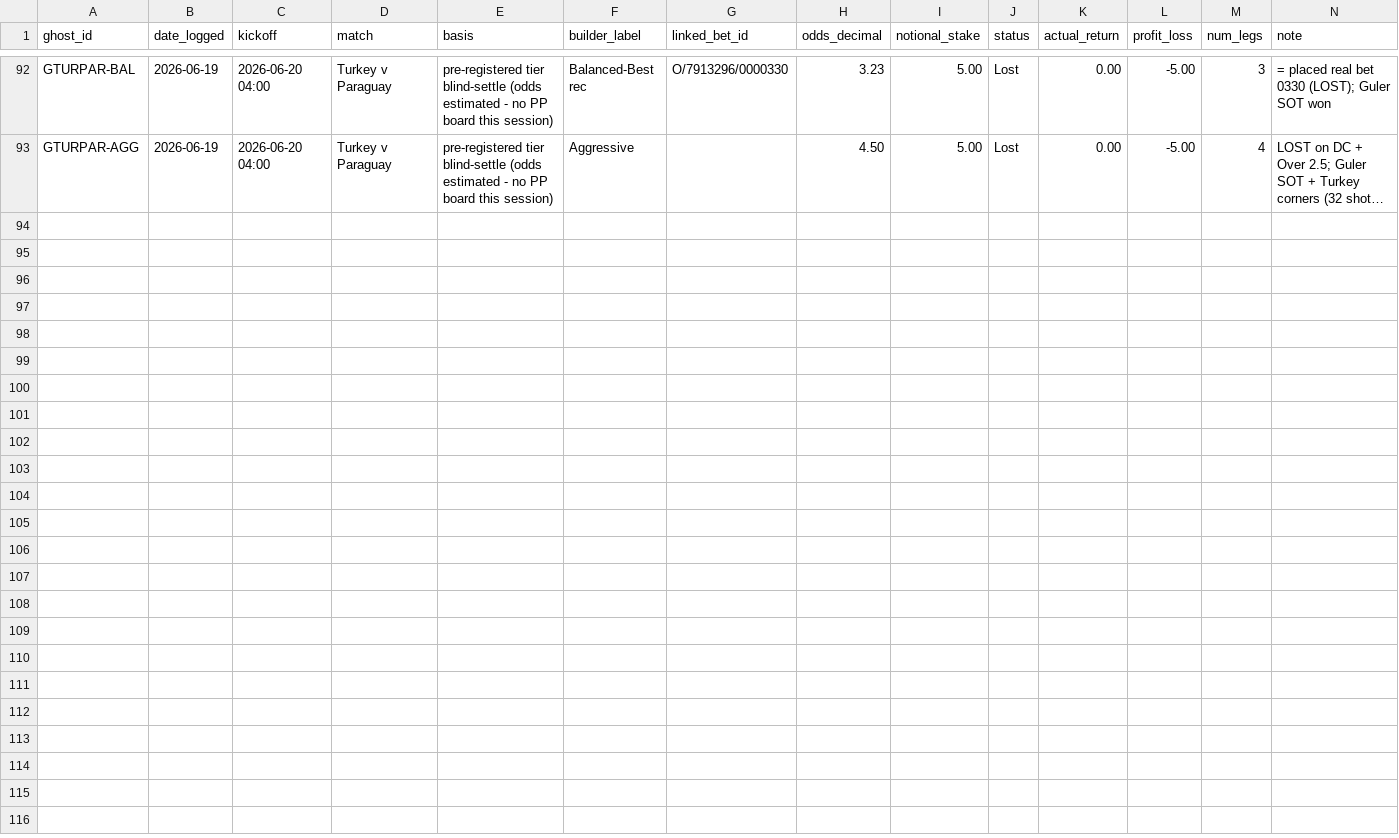
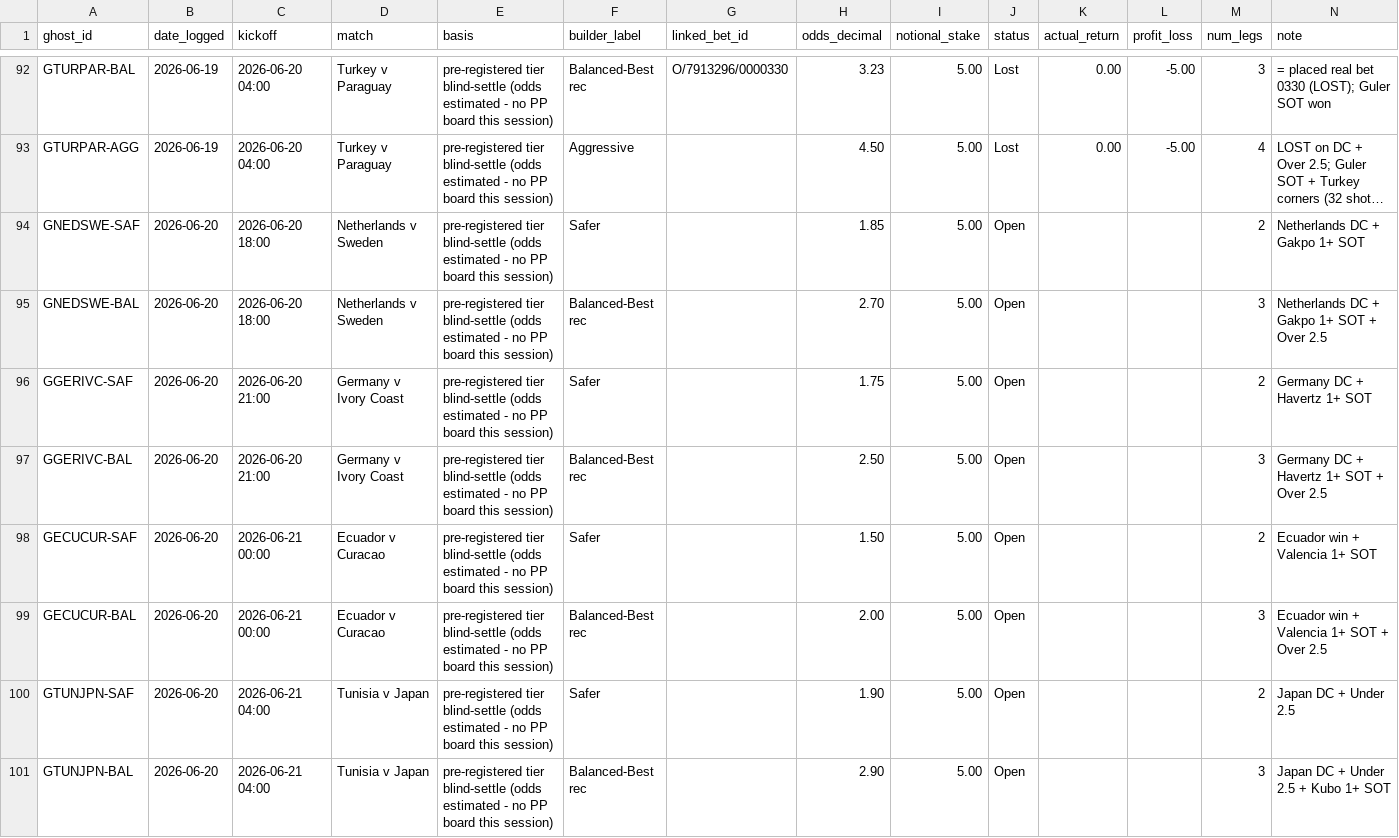
Before and after one commit to EmptyCornmeal/wc2026-bets, a CSV file: data/ghost_bets.csv, drawn as a sheet; only a part is shown, gaps mark what is left out; long unchanged cells end in …; rows hold the shown columns only; the diff names each change by its address in the sheet, - before the commit and + after, or states it on an @@ line.

```diff
--- a/data/ghost_bets.csv
+++ b/data/ghost_bets.csv
+row 94: GNEDSWE-SAF | 2026-06-20 | 2026-06-20 18:00 | Netherlands v Sweden | pre-registered tier blind-settle (odds estimated - no PP board this session) | Safer |  | 1.85 | 5.00 | Open |  |  | 2 | Netherlands DC + Gakpo 1+ SOT
+row 95: GNEDSWE-BAL | 2026-06-20 | 2026-06-20 18:00 | Netherlands v Sweden | pre-registered tier blind-settle (odds estimated - no PP board this session) | Balanced-Best rec |  | 2.70 | 5.00 | Open |  |  | 3 | Netherlands DC + Gakpo 1+ SOT + Over 2.5
+row 96: GGERIVC-SAF | 2026-06-20 | 2026-06-20 21:00 | Germany v Ivory Coast | pre-registered tier blind-settle (odds estimated - no PP board this session) | Safer |  | 1.75 | 5.00 | Open |  |  | 2 | Germany DC + Havertz 1+ SOT
+row 97: GGERIVC-BAL | 2026-06-20 | 2026-06-20 21:00 | Germany v Ivory Coast | pre-registered tier blind-settle (odds estimated - no PP board this session) | Balanced-Best rec |  | 2.50 | 5.00 | Open |  |  | 3 | Germany DC + Havertz 1+ SOT + Over 2.5
+row 98: GECUCUR-SAF | 2026-06-20 | 2026-06-21 00:00 | Ecuador v Curacao | pre-registered tier blind-settle (odds estimated - no PP board this session) | Safer |  | 1.50 | 5.00 | Open |  |  | 2 | Ecuador win + Valencia 1+ SOT
+row 99: GECUCUR-BAL | 2026-06-20 | 2026-06-21 00:00 | Ecuador v Curacao | pre-registered tier blind-settle (odds estimated - no PP board this session) | Balanced-Best rec |  | 2.00 | 5.00 | Open |  |  | 3 | Ecuador win + Valencia 1+ SOT + Over 2.5
+row 100: GTUNJPN-SAF | 2026-06-20 | 2026-06-21 04:00 | Tunisia v Japan | pre-registered tier blind-settle (odds estimated - no PP board this session) | Safer |  | 1.90 | 5.00 | Open |  |  | 2 | Japan DC + Under 2.5
+row 101: GTUNJPN-BAL | 2026-06-20 | 2026-06-21 04:00 | Tunisia v Japan | pre-registered tier blind-settle (odds estimated - no PP board this session) | Balanced-Best rec |  | 2.90 | 5.00 | Open |  |  | 3 | Japan DC + Under 2.5 + Kubo 1+ SOT
```
Also changed, not shown: data/ghost_legs.csv, 5 other files.
